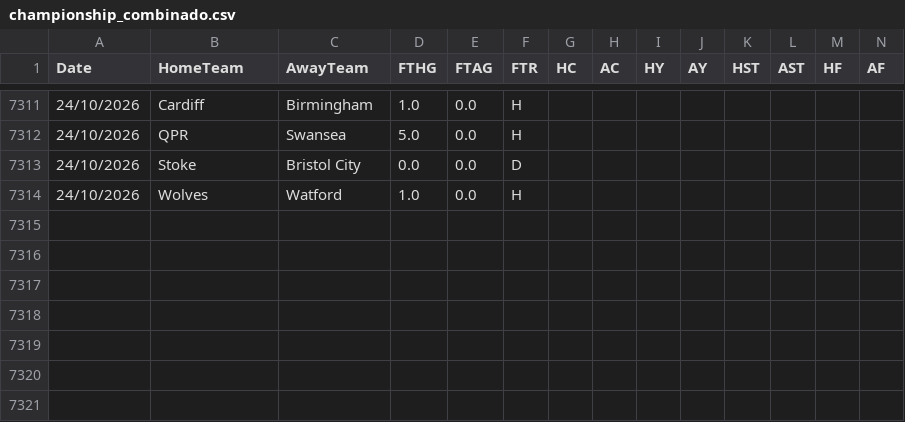
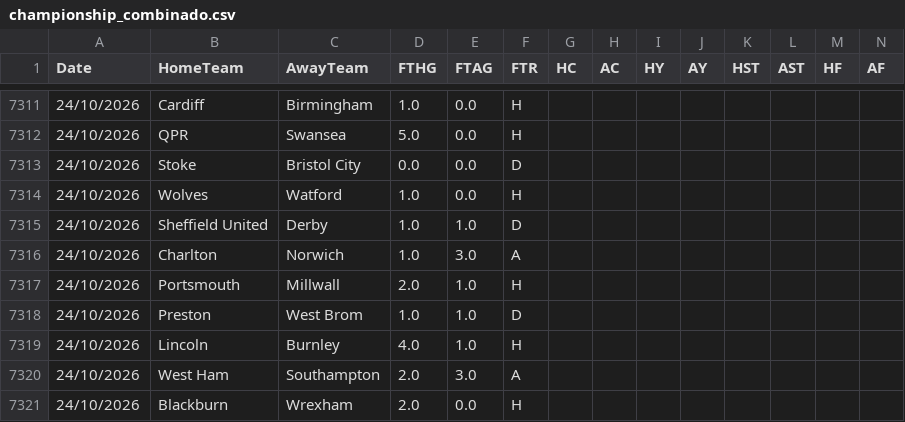
Before and after one commit to hectormera4-dotcom/premier-picks, a CSV file: championship_combinado.csv, drawn as a sheet; only a part is shown, gaps mark what is left out; rows hold the shown columns only; the diff names each change by its address in the sheet, - before the commit and + after, or states it on an @@ line.

```diff
--- a/championship_combinado.csv
+++ b/championship_combinado.csv
+row 7315: 24/10/2026 | Sheffield United | Derby | 1.0 | 1.0 | D
+row 7316: 24/10/2026 | Charlton | Norwich | 1.0 | 3.0 | A
+row 7317: 24/10/2026 | Portsmouth | Millwall | 2.0 | 1.0 | H
+row 7318: 24/10/2026 | Preston | West Brom | 1.0 | 1.0 | D
+row 7319: 24/10/2026 | Lincoln | Burnley | 4.0 | 1.0 | H
+row 7320: 24/10/2026 | West Ham | Southampton | 2.0 | 3.0 | A
+row 7321: 24/10/2026 | Blackburn | Wrexham | 2.0 | 0.0 | H
```
Also changed, not shown: bundesliga_combinado.csv, historial_combinadas.csv, 8 other files.
